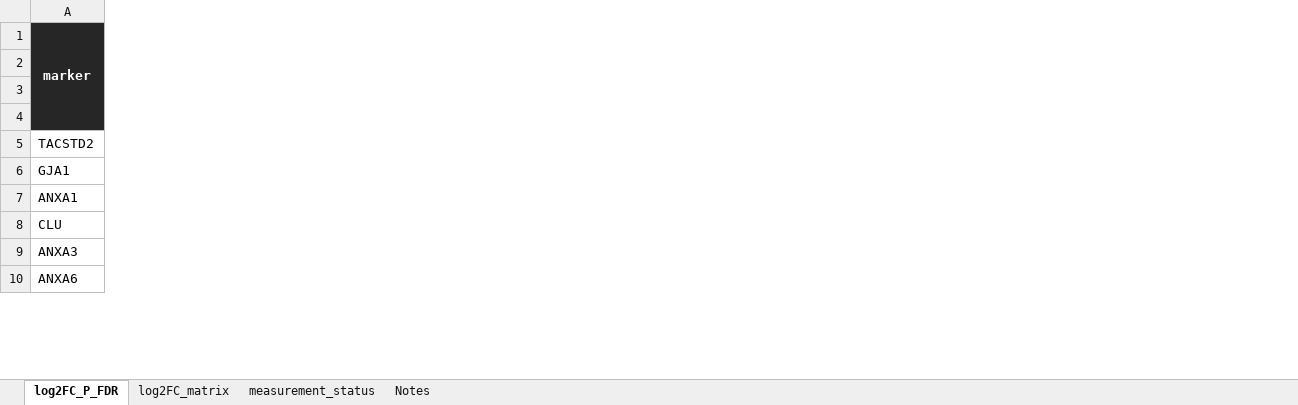
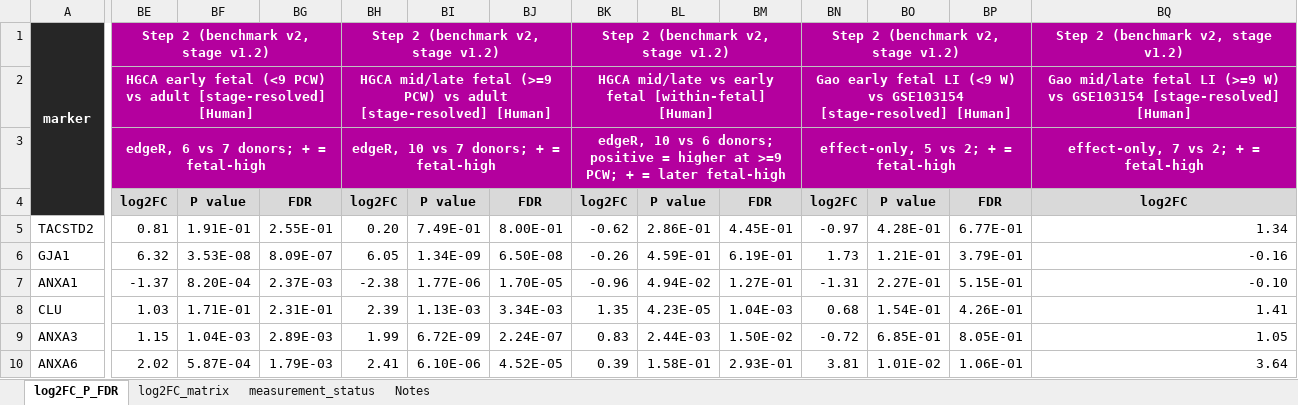
Before and after one commit to leezx/oncofetal_signature, an Excel workbook: marker_summary/results/Literature_31_marker_summary_statistics_public.xlsx, sheet log2FC_P_FDR, drawn as a sheet; only a part is shown, gaps mark what is left out; values as stored, in another font and other column widths than the file's, no borders; conditional formats not drawn; the diff covers the shown part only; the diff names each change by its address in the sheet, - before the commit and + after, or states it on an @@ line.

```diff
--- a/marker_summary/results/Literature_31_marker_summary_statistics_public.xlsx (sheet log2FC_P_FDR)
+++ b/marker_summary/results/Literature_31_marker_summary_statistics_public.xlsx (sheet log2FC_P_FDR)
+column BE, rows 1-10: Step 2 (benchmark v2, stage v1.2) | HGCA early fetal (<9 PCW) vs adult [stage-resolved] [Human] | edgeR, 6 vs 7 donors; + = fetal-high | log2FC | 0.81 | 6.32 | -1.37 | 1.03 | 1.15 | 2.02
+column BF, rows 4-10: P value | 1.91E-01 | 3.53E-08 | 8.20E-04 | 1.71E-01 | 1.04E-03 | 5.87E-04
+column BG, rows 4-10: FDR | 2.55E-01 | 8.09E-07 | 2.37E-03 | 2.31E-01 | 2.89E-03 | 1.79E-03
+column BH, rows 1-10: Step 2 (benchmark v2, stage v1.2) | HGCA mid/late fetal (>=9 PCW) vs adult [stage-resolved] [Human] | edgeR, 10 vs 7 donors; + = fetal-high | log2FC | 0.20 | 6.05 | -2.38 | 2.39 | 1.99 | 2.41
+column BI, rows 4-10: P value | 7.49E-01 | 1.34E-09 | 1.77E-06 | 1.13E-03 | 6.72E-09 | 6.10E-06
+column BJ, rows 4-10: FDR | 8.00E-01 | 6.50E-08 | 1.70E-05 | 3.34E-03 | 2.24E-07 | 4.52E-05
+column BK, rows 1-10: Step 2 (benchmark v2, stage v1.2) | HGCA mid/late vs early fetal [within-fetal] [Human] | edgeR, 10 vs 6 donors; positive = higher at >=9 PCW; + = later fetal-high | log2FC | -0.62 | -0.26 | -0.96 | 1.35 | 0.83 | 0.39
+column BL, rows 4-10: P value | 2.86E-01 | 4.59E-01 | 4.94E-02 | 4.23E-05 | 2.44E-03 | 1.58E-01
+column BM, rows 4-10: FDR | 4.45E-01 | 6.19E-01 | 1.27E-01 | 1.04E-03 | 1.50E-02 | 2.93E-01
+column BN, rows 1-10: Step 2 (benchmark v2, stage v1.2) | Gao early fetal LI (<9 W) vs GSE103154 [stage-resolved] [Human] | effect-only, 5 vs 2; + = fetal-high | log2FC | -0.97 | 1.73 | -1.31 | 0.68 | -0.72 | 3.81
+column BO, rows 4-10: P value | 4.28E-01 | 1.21E-01 | 2.27E-01 | 1.54E-01 | 6.85E-01 | 1.01E-02
+column BP, rows 4-10: FDR | 6.77E-01 | 3.79E-01 | 5.15E-01 | 4.26E-01 | 8.05E-01 | 1.06E-01
+column BQ, rows 1-10: Step 2 (benchmark v2, stage v1.2) | Gao mid/late fetal LI (>=9 W) vs GSE103154 [stage-resolved] [Human] | effect-only, 7 vs 2; + = fetal-high | log2FC | 1.34 | -0.16 | -0.10 | 1.41 | 1.05 | 3.64
```
Also changed, not shown: 14 added columns elsewhere in this sheet, sheet log2FC_matrix, sheet measurement_status, docs/DATASET_REGISTRY.xlsx, 35 other files.
